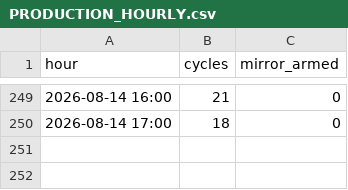
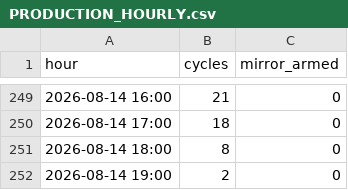
Before and after one commit to ankitkumar-nps/cnc-live-demo, a CSV file: deployments/iot/customer-demo/dashboard/data/PRODUCTION_HOURLY.csv, drawn as a sheet; only a part is shown, gaps mark what is left out; the diff names each change by its address in the sheet, - before the commit and + after, or states it on an @@ line.

Commit message:
Update CNC production log data (2026-08-14)

```diff
--- a/deployments/iot/customer-demo/dashboard/data/PRODUCTION_HOURLY.csv
+++ b/deployments/iot/customer-demo/dashboard/data/PRODUCTION_HOURLY.csv
+row 251: 2026-08-14 18:00 | 8 | 0
+row 252: 2026-08-14 19:00 | 2 | 0
```
Also changed, not shown: deployments/iot/customer-demo/dashboard/data/PRODUCTION_LEDGER.csv, 1 other file.
